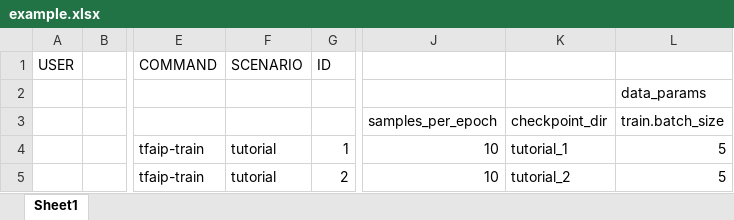
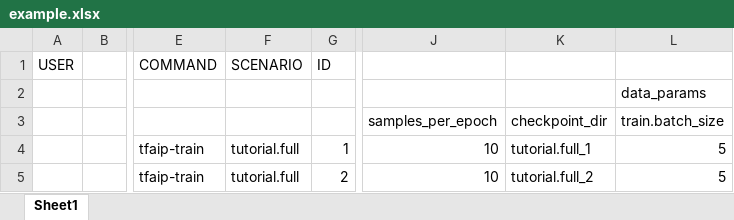
Before and after one commit to Planet-AI-GmbH/tfaip, an Excel workbook: tfaip/scripts/xlsxexperimenter/example.xlsx, sheet Sheet1, drawn as a sheet; only a part is shown, gaps mark what is left out; values as stored, in another font and other column widths than the file's, no borders; the diff names each change by its address in the sheet, - before the commit and + after, or states it on an @@ line.

```diff
--- a/tfaip/scripts/xlsxexperimenter/example.xlsx (sheet Sheet1)
+++ b/tfaip/scripts/xlsxexperimenter/example.xlsx (sheet Sheet1)
-F4:F5: tutorial
+F4:F5: tutorial.full
-K4 (checkpoint_dir): tutorial_1
+K4 (checkpoint_dir): tutorial.full_1
-K5 (checkpoint_dir): tutorial_2
+K5 (checkpoint_dir): tutorial.full_2
```
Also changed, not shown: 24 other files.
